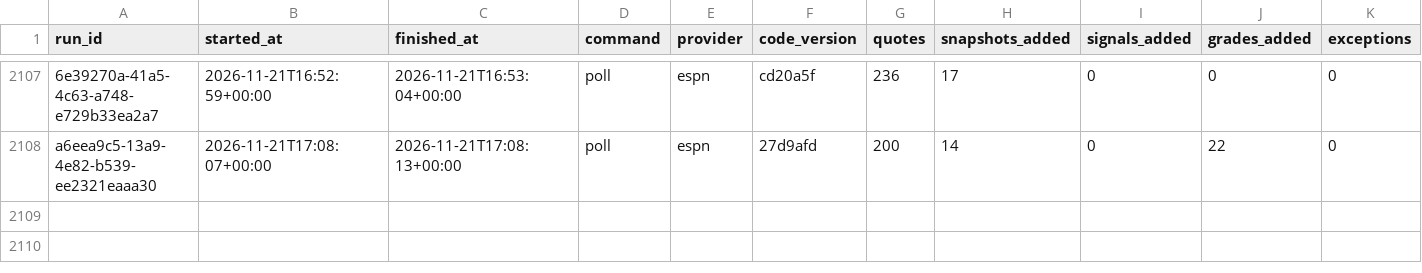
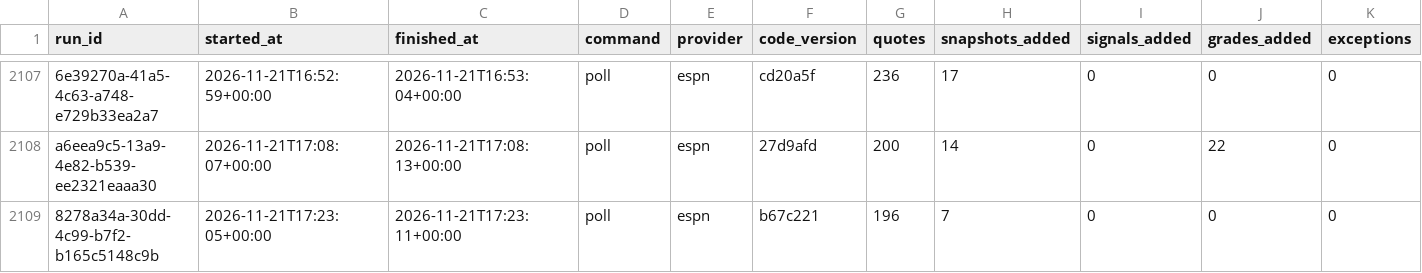
Before and after one commit to EdgeCash/Atlas, a CSV file: tracking/runs.csv, drawn as a sheet; only a part is shown, gaps mark what is left out; rows hold the shown columns only; the diff names each change by its address in the sheet, - before the commit and + after, or states it on an @@ line.

```diff
--- a/tracking/runs.csv
+++ b/tracking/runs.csv
+row 2109: 8278a34a-30dd-4c99-b7f2-b165c5148c9b | 2026-11-21T17:23:05+00:00 | 2026-11-21T17:23:11+00:00 | poll | espn | b67c221 | 196 | 7 | 0 | 0 | 0
```
Also changed, not shown: tracking/card_grades.csv, tracking/games.csv, 11 other files.
